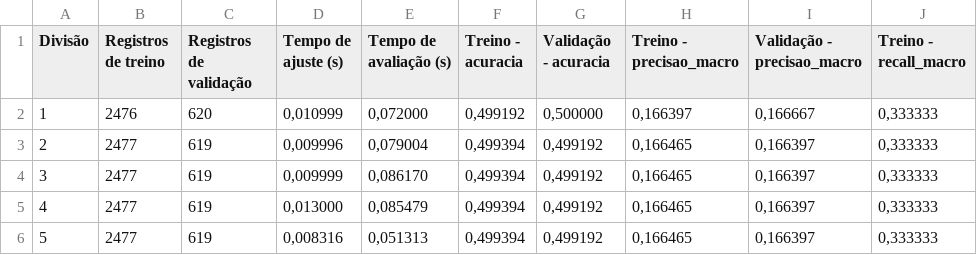
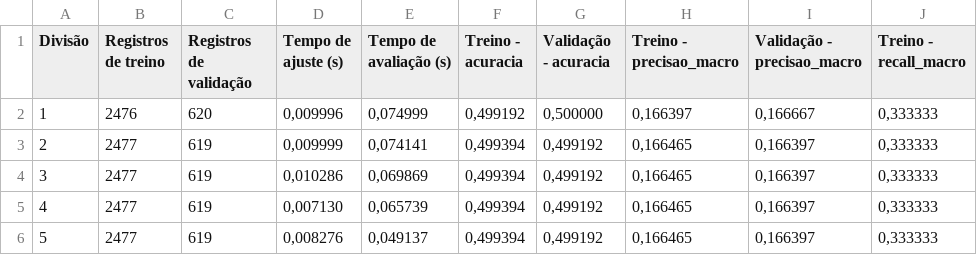
Before and after one commit to miltonwagner/4.2-ML-Desafio_Classificador_Mestre, a CSV file: resultados/dummy_validacao_cruzada_divisoes.csv, drawn as a sheet; only a part is shown; the diff names each change by its address in the sheet, - before the commit and + after, or states it on an @@ line.

```diff
--- a/resultados/dummy_validacao_cruzada_divisoes.csv
+++ b/resultados/dummy_validacao_cruzada_divisoes.csv
-D2 (Tempo de ajuste (s)): 0,010999
+D2 (Tempo de ajuste (s)): 0,009996
-E2 (Tempo de avaliação (s)): 0,072000
+E2 (Tempo de avaliação (s)): 0,074999
-D3 (Tempo de ajuste (s)): 0,009996
+D3 (Tempo de ajuste (s)): 0,009999
-E3 (Tempo de avaliação (s)): 0,079004
+E3 (Tempo de avaliação (s)): 0,074141
-D4 (Tempo de ajuste (s)): 0,009999
+D4 (Tempo de ajuste (s)): 0,010286
-E4 (Tempo de avaliação (s)): 0,086170
+E4 (Tempo de avaliação (s)): 0,069869
-D5 (Tempo de ajuste (s)): 0,013000
+D5 (Tempo de ajuste (s)): 0,007130
-E5 (Tempo de avaliação (s)): 0,085479
+E5 (Tempo de avaliação (s)): 0,065739
-D6 (Tempo de ajuste (s)): 0,008316
+D6 (Tempo de ajuste (s)): 0,008276
-E6 (Tempo de avaliação (s)): 0,051313
+E6 (Tempo de avaliação (s)): 0,049137
```
Also changed, not shown: resultados/arvore_inicial_validacao_cruzada_divisoes.csv, resultados/forest_inicial_validacao_cruzada_divisoes.csv, 41 other files.
